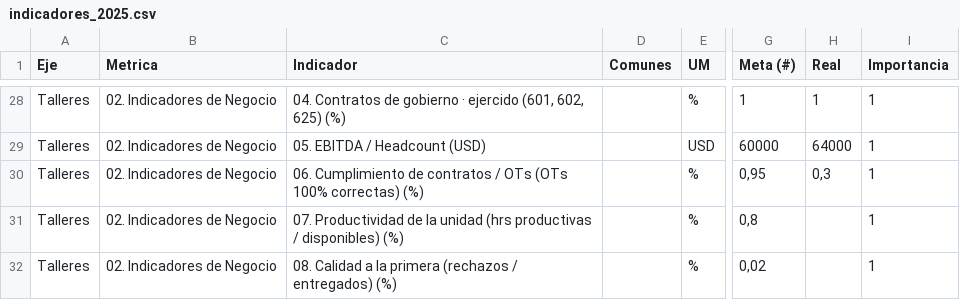
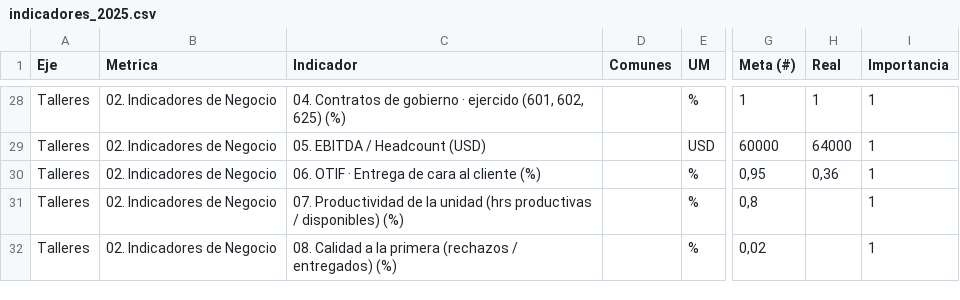
Before and after one commit to londonconsultingmx/sumimsacapitalhumanocompensacion, a CSV file: public/indicadores_2025.csv, drawn as a sheet; only a part is shown, gaps mark what is left out; the diff names each change by its address in the sheet, - before the commit and + after, or states it on an @@ line.

```diff
--- a/public/indicadores_2025.csv
+++ b/public/indicadores_2025.csv
-C30 (Indicador): 06. Cumplimiento de contratos / OTs (OTs 100% correctas) (%)
+C30 (Indicador): 06. OTIF · Entrega de cara al cliente (%)
-H30 (Real): 0,3
+H30 (Real): 0,36
```
Also changed, not shown: public/catalogo_2026.csv.
